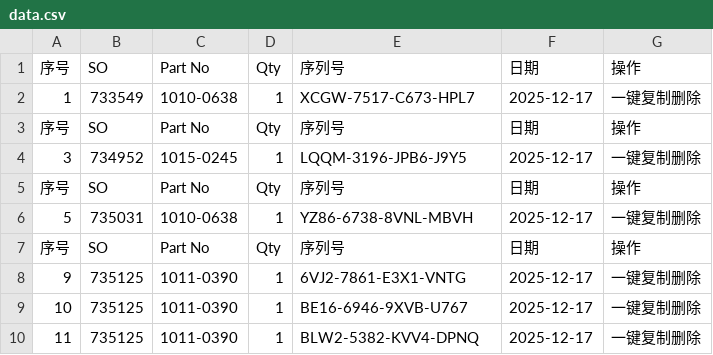
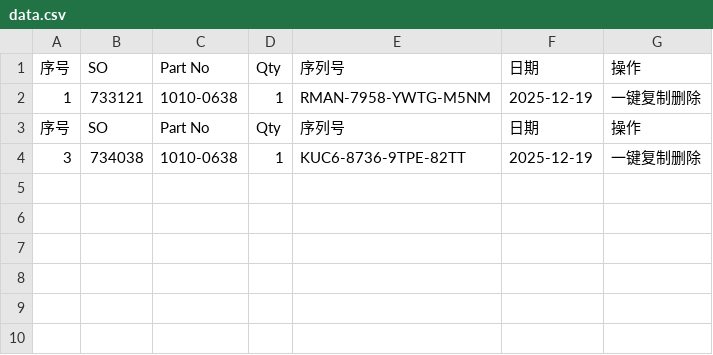
Before and after one commit to Ricky-cloud-star/Zenactcod, a CSV file: data/data.csv, drawn as a sheet.

Commit message:
Update data

```diff
--- a/data/data.csv
+++ b/data/data.csv
@@ -1,10 +1,4 @@
 序号,SO,Part No,Qty,序列号,日期,操作
-1,733549,1010-0638,1,XCGW-7517-C673-HPL7,2025-12-17,一键复制删除
+1,733121,1010-0638,1,RMAN-7958-YWTG-M5NM,2025-12-19,一键复制删除
 序号,SO,Part No,Qty,序列号,日期,操作
-3,734952,1015-0245,1,LQQM-3196-JPB6-J9Y5,2025-12-17,一键复制删除
-序号,SO,Part No,Qty,序列号,日期,操作
-5,735031,1010-0638,1,YZ86-6738-8VNL-MBVH,2025-12-17,一键复制删除
-序号,SO,Part No,Qty,序列号,日期,操作
-9,735125,1011-0390,1,6VJ2-7861-E3X1-VNTG,2025-12-17,一键复制删除
-10,735125,1011-0390,1,BE16-6946-9XVB-U767,2025-12-17,一键复制删除
-11,735125,1011-0390,1,BLW2-5382-KVV4-DPNQ,2025-12-17,一键复制删除
+3,734038,1010-0638,1,KUC6-8736-9TPE-82TT,2025-12-19,一键复制删除
```
